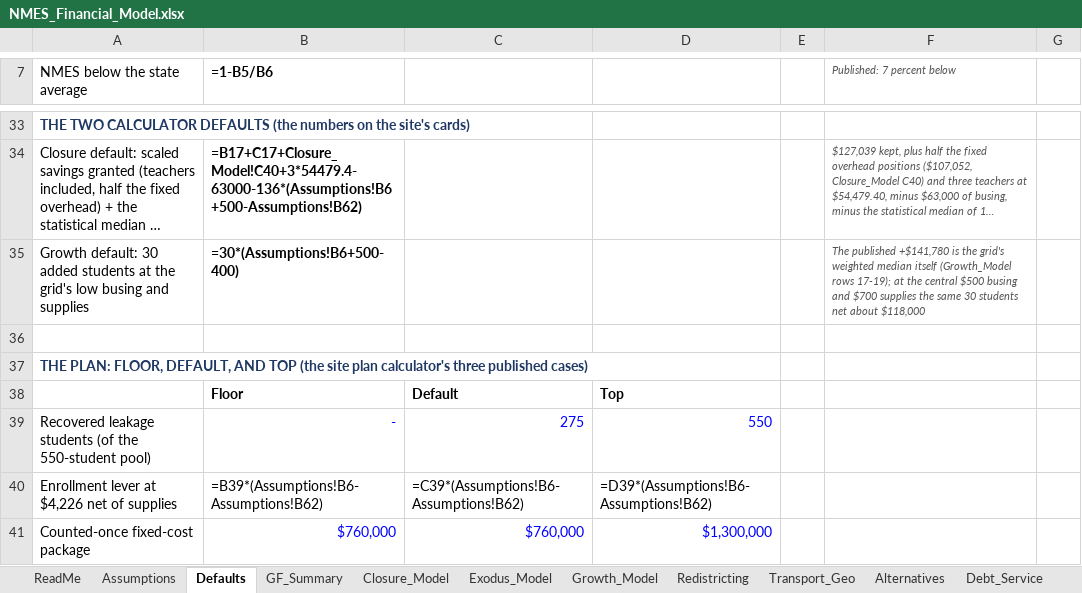
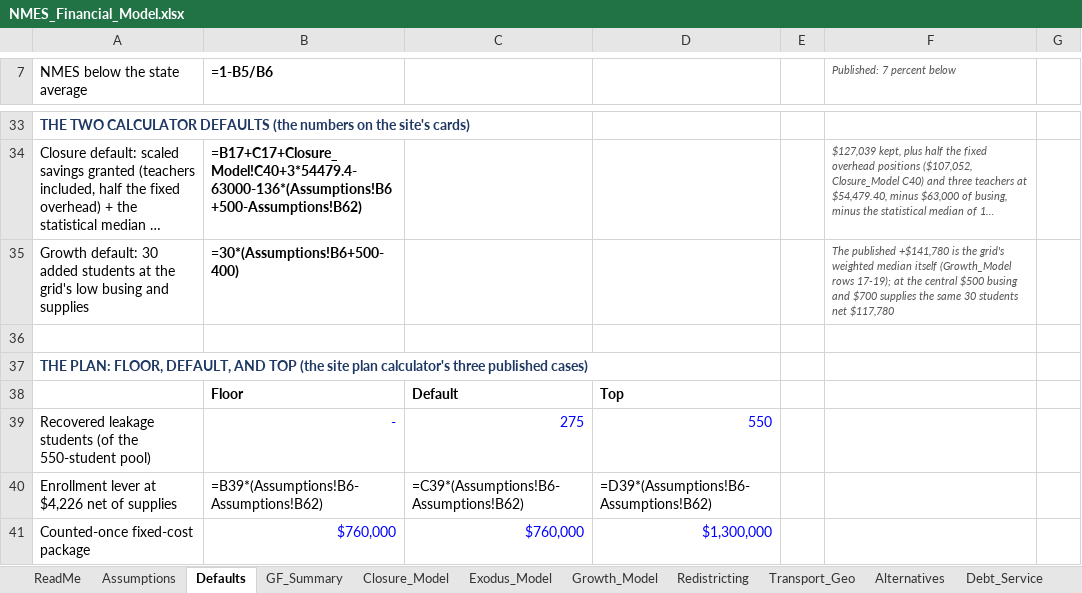
Before and after one commit to ryanuspsagm/SaveNMES, an Excel workbook: NMES_Financial_Model.xlsx, sheet Defaults, drawn as a sheet; only a part is shown, gaps mark what is left out; long unchanged cells end in …; values as stored, in another font and other column widths than the file's, no borders; formulas without a stored value are shown as written; the diff names each change by its address in the sheet, - before the commit and + after, or states it on an @@ line.

```diff
--- a/NMES_Financial_Model.xlsx (sheet Defaults)
+++ b/NMES_Financial_Model.xlsx (sheet Defaults)
-F35 (Published: 7 percent below): …students net about $118,000
+F35 (Published: 7 percent below): …students net $117,780
```
Also changed, not shown: 10 other files.
